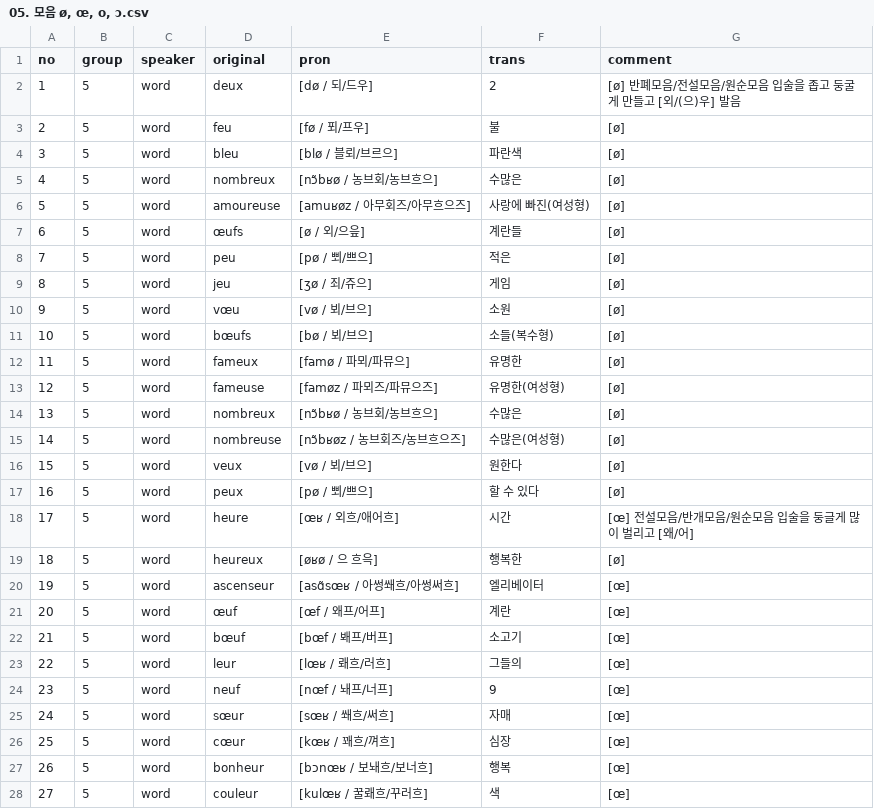
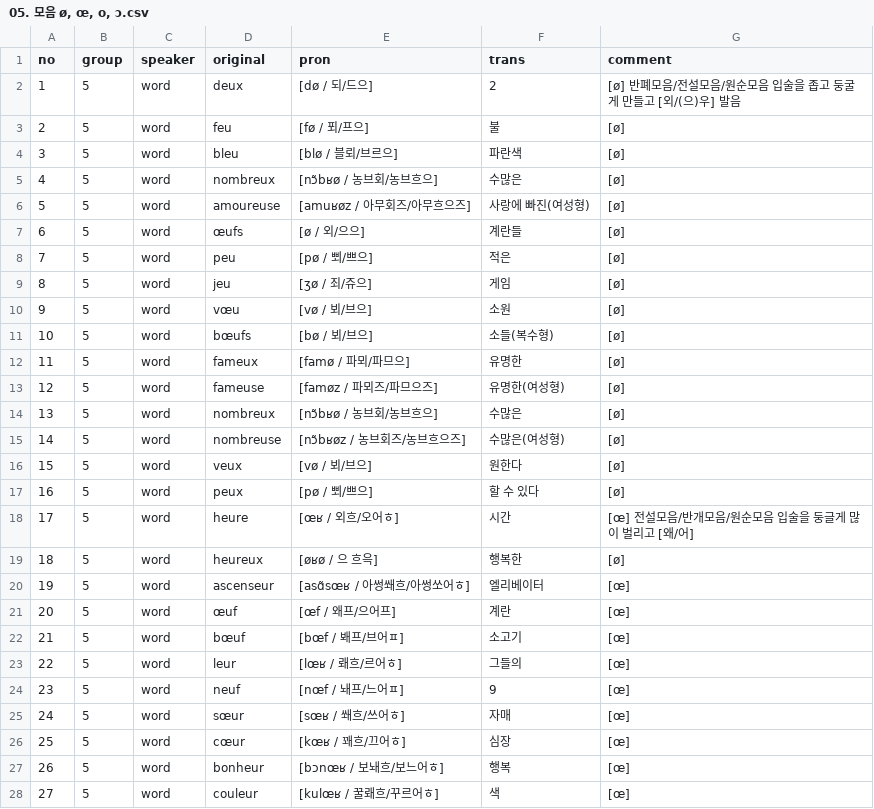
Before and after one commit to moonIsMyFriend/lang.github.io, a CSV file: src/fr/kn/pron/05. 모음 ø, œ, o, ɔ.csv, drawn as a sheet; only a part is shown; the diff covers the shown part only.

```diff
--- a/src/fr/kn/pron/05. 모음 ø, œ, o, ɔ.csv
+++ b/src/fr/kn/pron/05. 모음 ø, œ, o, ɔ.csv
@@ -1,4 +1,4 @@
 no,group,speaker,original,pron,trans,comment
-1,5,word,deux,[dø / 되/드우],2,[ø] 반폐모음/전설모음/원순모음 입술을 좁고 둥굴게 만들고 [외/(으)우] 발음
-2,5,word,feu,[fø / 푀/프우],불,[ø]
+1,5,word,deux,[dø / 되/드으],2,[ø] 반폐모음/전설모음/원순모음 입술을 좁고 둥굴게 만들고 [외/(으)우] 발음
+2,5,word,feu,[fø / 푀/프으],불,[ø]
 3,5,word,bleu,[blø / 블뢰/브르으],파란색,[ø]
@@ -6,3 +6,3 @@ no,group,speaker,original,pron,trans,comment
 5,5,word,amoureuse,[amuʁøz / 아무회즈/아무흐으즈],사랑에 빠진(여성형),[ø]
-6,5,word,œufs,[ø / 외/으읖],계란들,[ø]
+6,5,word,œufs,[ø / 외/으으],계란들,[ø]
 7,5,word,peu,[pø / 뾔/쁘으],적은,[ø]
@@ -11,4 +11,4 @@ no,group,speaker,original,pron,trans,comment
 10,5,word,bœufs,[bø / 뵈/브으],소들(복수형),[ø]
-11,5,word,fameux,[famø / 파뫼/파뮤으],유명한,[ø]
-12,5,word,fameuse,[famøz / 파뫼즈/파뮤으즈],유명한(여성형),[ø]
+11,5,word,fameux,[famø / 파뫼/파므으],유명한,[ø]
+12,5,word,fameuse,[famøz / 파뫼즈/파므으즈],유명한(여성형),[ø]
 13,5,word,nombreux,[nɔ̃bʁø / 농브회/농브흐으],수많은,[ø]
@@ -17,12 +17,12 @@ no,group,speaker,original,pron,trans,comment
 16,5,word,peux,[pø / 뾔/쁘으],할 수 있다,[ø]
-17,5,word,heure,[œʁ / 외흐/애어흐],시간,[œ] 전설모음/반개모음/원순모음 입술을 둥글게 많이 벌리고 [왜/어]
+17,5,word,heure,[œʁ / 외흐/오어ㅎ],시간,[œ] 전설모음/반개모음/원순모음 입술을 둥글게 많이 벌리고 [왜/어]
 18,5,word,heureux,[øʁø / 으 흐윽],행복한,[ø]
-19,5,word,ascenseur,[asɑ̃sœʁ / 아썽쐐흐/아썽써흐],엘리베이터,[œ]
-20,5,word,œuf,[œf / 왜프/어프],계란,[œ]
-21,5,word,bœuf,[bœf / 봬프/버프],소고기,[œ]
-22,5,word,leur,[lœʁ / 뢔흐/러흐],그들의,[œ]
-23,5,word,neuf,[nœf / 놰프/너프],9,[œ]
-24,5,word,sœur,[sœʁ / 쐐흐/써흐],자매,[œ]
-25,5,word,cœur,[kœʁ / 꽤흐/껴흐],심장,[œ]
-26,5,word,bonheur,[bɔnœʁ / 보놰흐/보너흐],행복,[œ]
-27,5,word,couleur,[kulœʁ / 꿀뢔흐/꾸러흐],색,[œ]
+19,5,word,ascenseur,[asɑ̃sœʁ / 아썽쐐흐/아썽쏘어ㅎ],엘리베이터,[œ]
+20,5,word,œuf,[œf / 왜프/으어프],계란,[œ]
+21,5,word,bœuf,[bœf / 봬프/브어ㅍ],소고기,[œ]
+22,5,word,leur,[lœʁ / 뢔흐/르어ㅎ],그들의,[œ]
+23,5,word,neuf,[nœf / 놰프/느어ㅍ],9,[œ]
+24,5,word,sœur,[sœʁ / 쐐흐/쓰어ㅎ],자매,[œ]
+25,5,word,cœur,[kœʁ / 꽤흐/끄어ㅎ],심장,[œ]
+26,5,word,bonheur,[bɔnœʁ / 보놰흐/보느어ㅎ],행복,[œ]
+27,5,word,couleur,[kulœʁ / 꿀뢔흐/꾸르어ㅎ],색,[œ]
```
Also changed, not shown: 12 edited cells elsewhere in this file, src/fr/kn/pron/08. 반모음(반자음) j, w, ɥ.csv, src/fr/kn/pron/10. 자음 b,v,p,f,m.csv, 12 other files.
